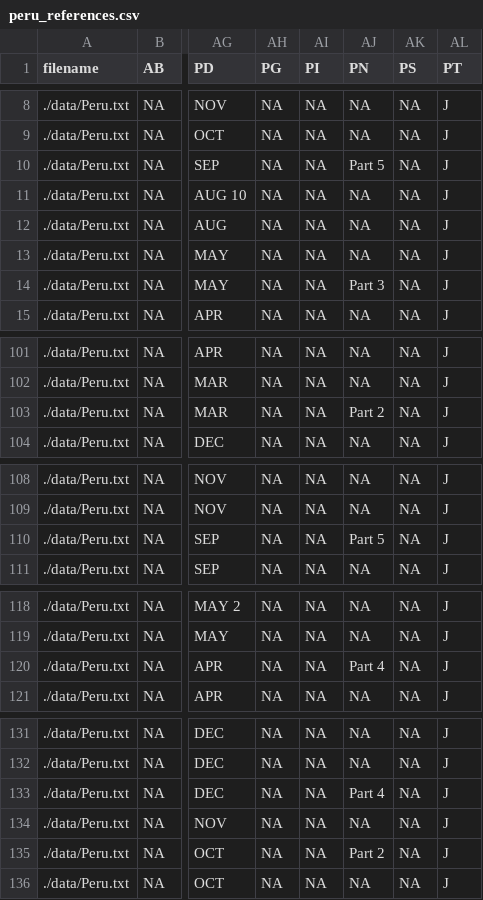
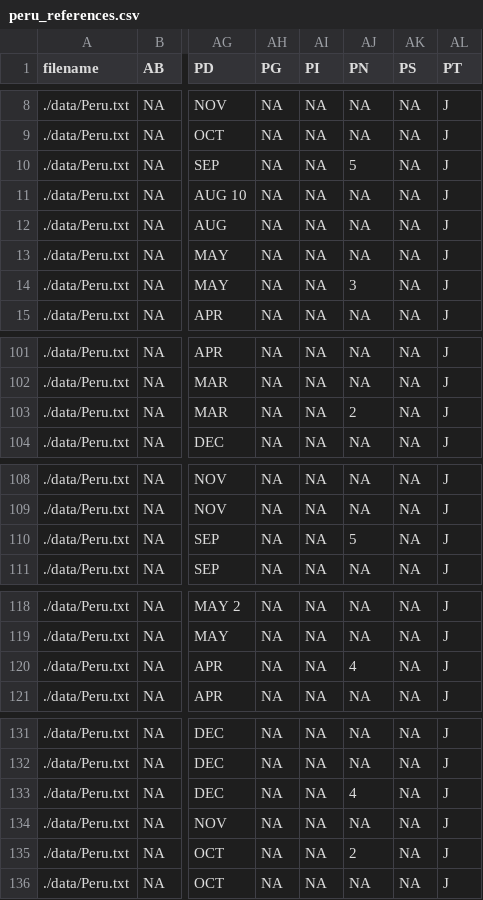
Before and after one commit to ropensci/refsplitr, a CSV file: output/peru_references.csv, drawn as a sheet; only a part is shown, gaps mark what is left out; the diff covers the shown part only; the diff names each change by its address in the sheet, - before the commit and + after, or states it on an @@ line.

```diff
--- a/output/peru_references.csv
+++ b/output/peru_references.csv
-AJ10 (PN): Part 5
+AJ10 (PN): 5
-AJ14 (PN): Part 3
+AJ14 (PN): 3
-AJ103 (PN): Part 2
+AJ103 (PN): 2
-AJ110 (PN): Part 5
+AJ110 (PN): 5
-AJ120 (PN): Part 4
+AJ120 (PN): 4
-AJ133 (PN): Part 4
+AJ133 (PN): 4
-AJ135 (PN): Part 2
+AJ135 (PN): 2
```
Also changed, not shown: 3 edited cells elsewhere in this file, 6 other files.
